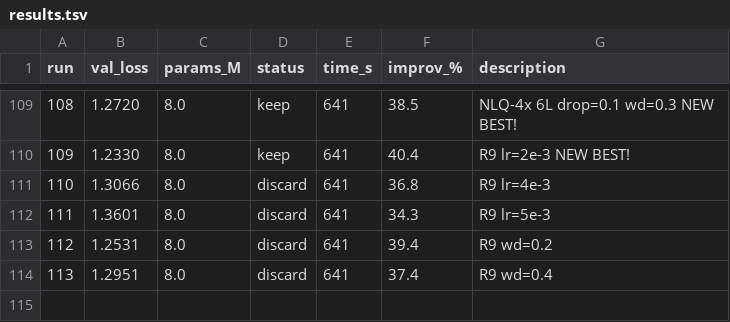
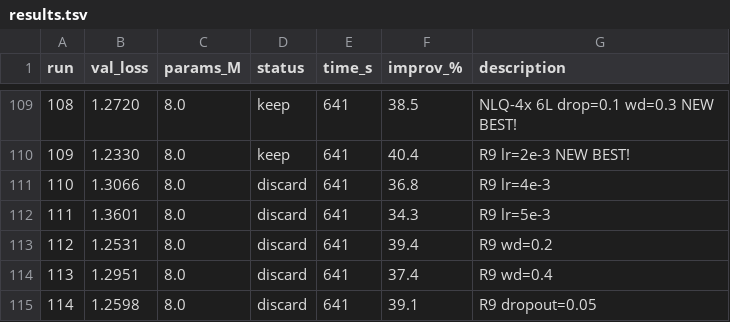
Before and after one commit to nipunbatra/autoresearch, a TSV file: results.tsv, drawn as a sheet; only a part is shown, gaps mark what is left out.

Commit message:
exp 114: R9 dropout=0.05 (val=1.2598, 39.1%)

```diff
--- a/results.tsv
+++ b/results.tsv
@@ -114 +114,2 @@ run	val_loss	params_M	status	time_s	improv_%	description
 113	1.2951	8.0	discard	641	37.4	R9 wd=0.4
+114	1.2598	8.0	discard	641	39.1	R9 dropout=0.05
```
Also changed, not shown: 2 other files.
